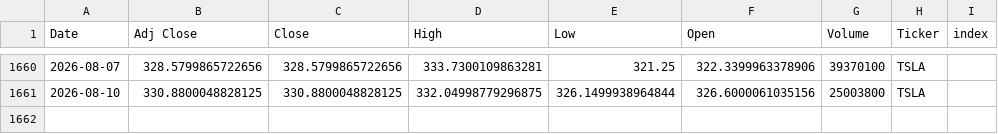
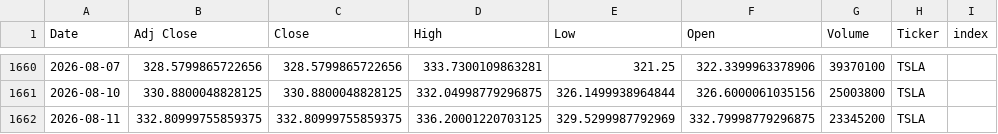
Before and after one commit to Youssef-3Joe/Stock-Market-Analysis, a CSV file: TSLA.csv, drawn as a sheet; only a part is shown, gaps mark what is left out.

```diff
--- a/TSLA.csv
+++ b/TSLA.csv
@@ -1661 +1661,2 @@ Date,Adj Close,Close,High,Low,Open,Volume,Ticker,index
 2026-08-10,330.8800048828125,330.8800048828125,332.04998779296875,326.1499938964844,326.6000061035156,25003800,TSLA,
+2026-08-11,332.80999755859375,332.80999755859375,336.20001220703125,329.5299987792969,332.79998779296875,23345200,TSLA,
```
Also changed, not shown: AAPL.csv, AMZN.csv, 5 other files.
